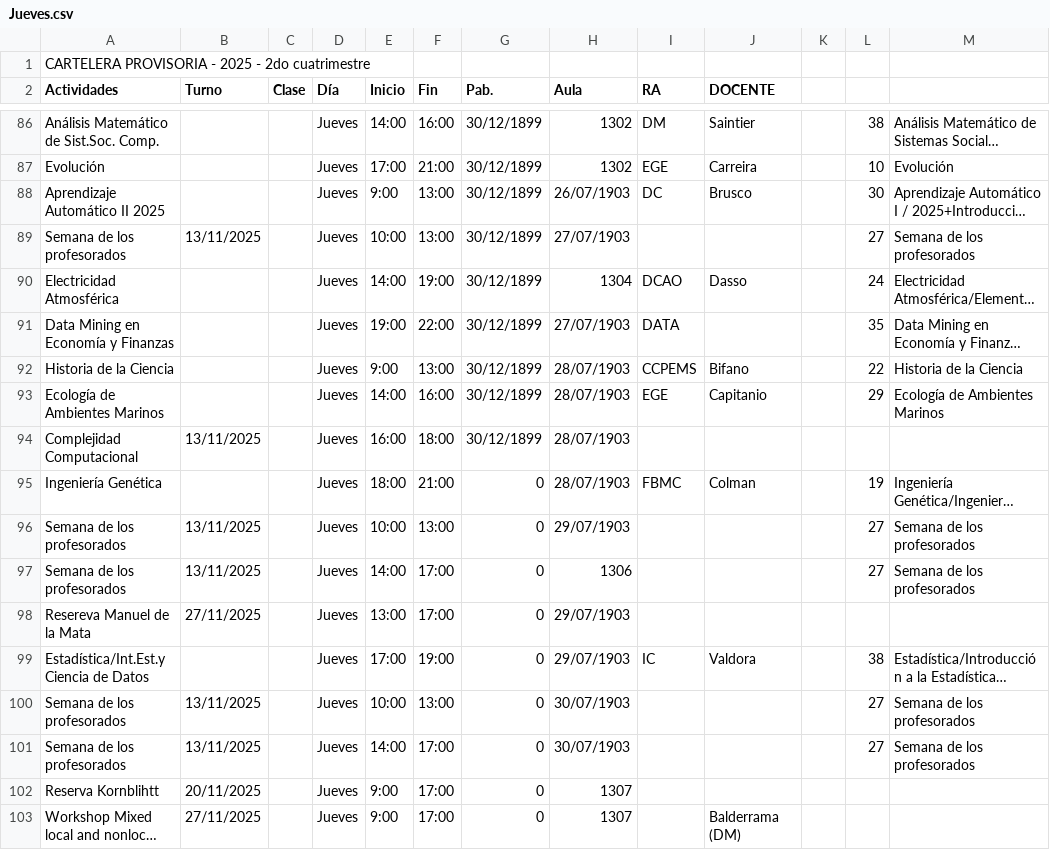
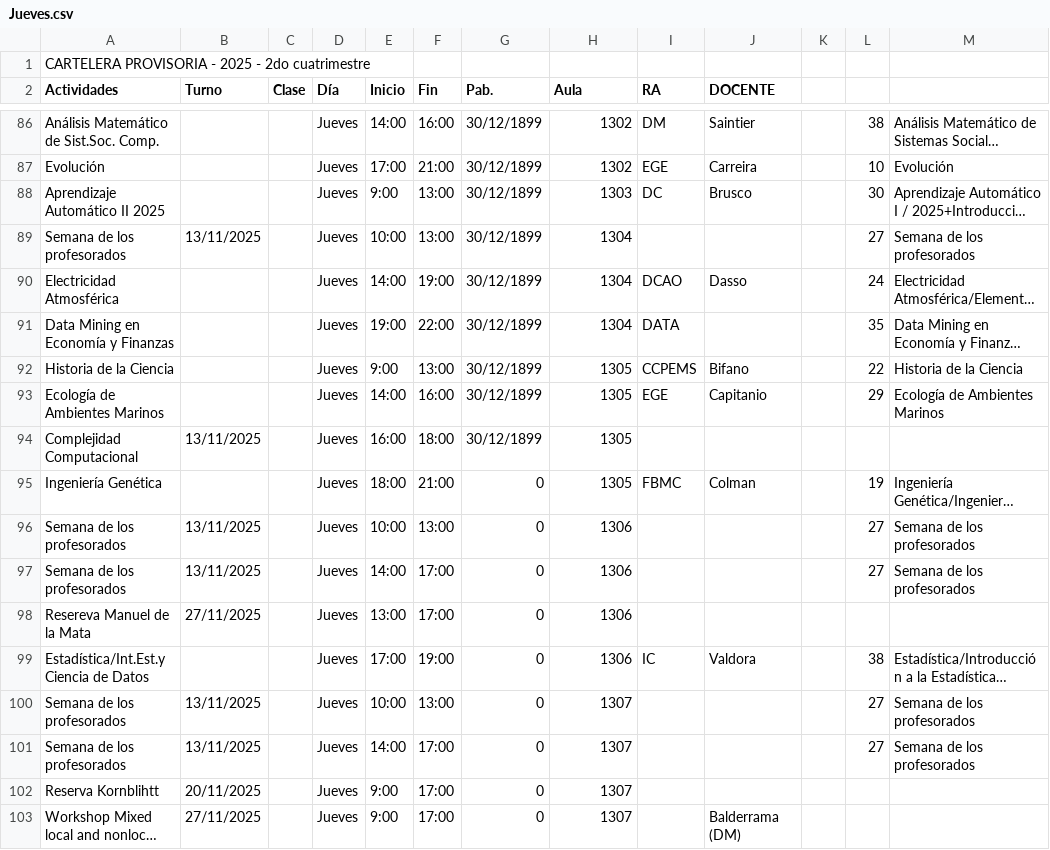
Before and after one commit to ManuUBA/Horarios-de-labos-zero, a CSV file: data/Jueves.csv, drawn as a sheet; only a part is shown, gaps mark what is left out; long unchanged cells end in …; the diff covers the shown part only; the diff names each change by its address in the sheet, - before the commit and + after, or states it on an @@ line.

```diff
--- a/data/Jueves.csv
+++ b/data/Jueves.csv
-H88 (Aula): 26/07/1903
+H88 (Aula): 1303
-H89 (Aula): 27/07/1903
+H89 (Aula): 1304
-H91 (Aula): 27/07/1903
+H91 (Aula): 1304
-H92:H95 (Aula): 28/07/1903
+H92:H95 (Aula): 1305
-H96 (Aula): 29/07/1903
+H96 (Aula): 1306
-H98:H99 (Aula): 29/07/1903
+H98:H99 (Aula): 1306
-H100:H101 (Aula): 30/07/1903
+H100:H101 (Aula): 1307
```
Also changed, not shown: 30 edited cells elsewhere in this file, data/Martes.csv.
